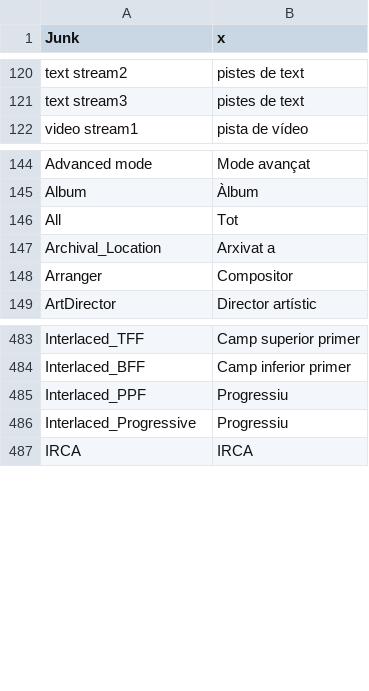
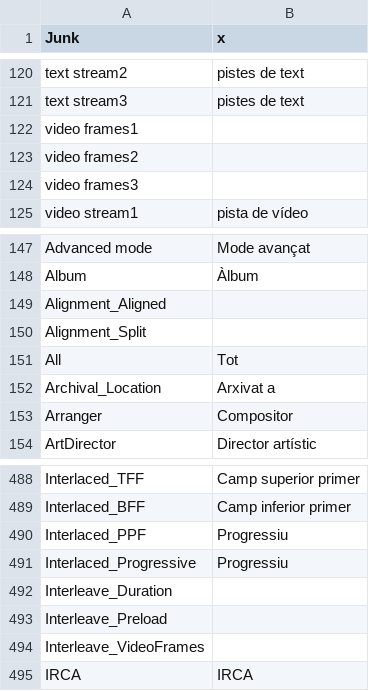
Before and after one commit to mediatest/mediatest, a CSV file: Source/Ressource/Plugin/Language/ca.csv, drawn as a sheet; only a part is shown, gaps mark what is left out.

```diff
--- a/Source/Ressource/Plugin/Language/ca.csv
+++ b/Source/Ressource/Plugin/Language/ca.csv
@@ -121,2 +121,5 @@
  text stream3; pistes de text
+ video frames1
+ video frames2
+ video frames3
  video stream1; pista de vídeo
@@ -145,2 +148,4 @@ Advanced mode;Mode avançat
 Album;Àlbum
+Alignment_Aligned
+Alignment_Split
 All;Tot
@@ -486,2 +491,5 @@ Interlaced_PPF;Progressiu
 Interlaced_Progressive;Progressiu
+Interleave_Duration
+Interleave_Preload
+Interleave_VideoFrames
 IRCA;IRCA
```
Also changed, not shown: Source/Ressource/Language.csv, Source/Ressource/Plugin/Language/cs.csv, 26 other files.
